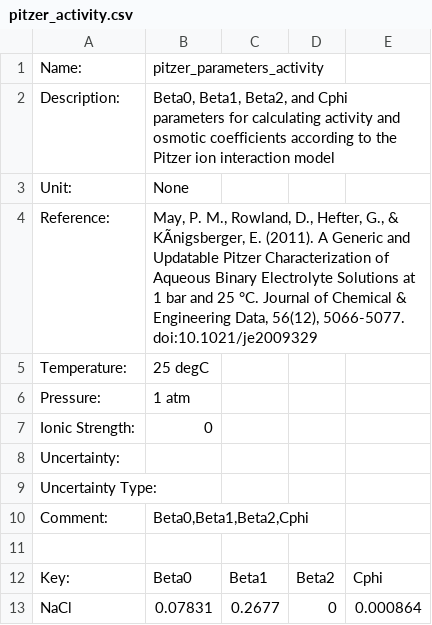
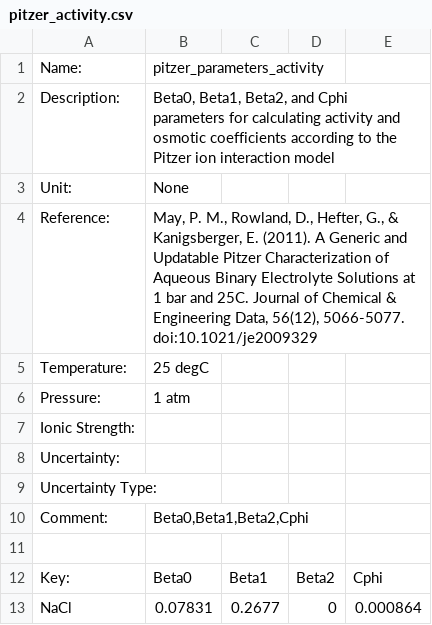
Before and after one commit to KingsburyLab/pyEQL, a CSV file: database/pitzer_activity.csv, drawn as a sheet; only a part is shown; the diff names each change by its address in the sheet, - before the commit and + after, or states it on an @@ line.

Commit message:
Numerous fixes to enable osmotic coefficient and water activity calculations.

```diff
--- a/database/pitzer_activity.csv
+++ b/database/pitzer_activity.csv
-B4: …G., & KÃnigsberger, E. (2011). A Generic and Updatable Pitzer Characterization of Aqueous Binary Electrolyte Solutions at 1 bar and 25 °C. Journal of…
+B4: …G., & Kanigsberger, E. (2011). A Generic and Updatable Pitzer Characterization of Aqueous Binary Electrolyte Solutions at 1 bar and 25C. Journal of…
-B7: 0
+B7: (empty)
```
Also changed, not shown: 5 other files.
